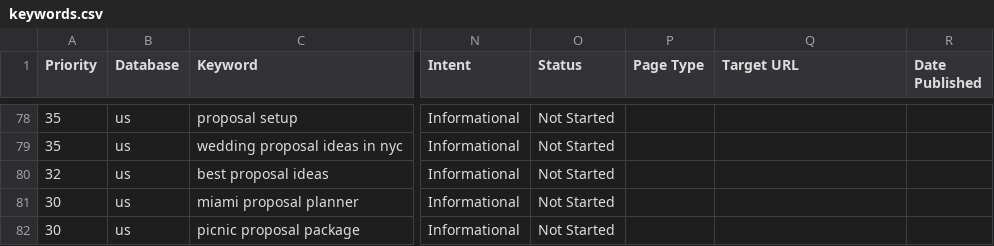
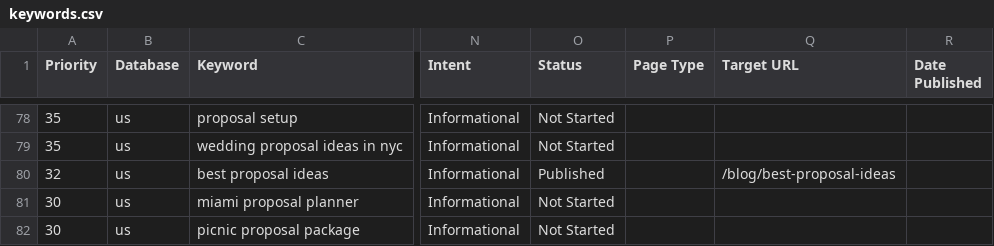
Before and after one commit to nbucchio/Proposal-spots, a CSV file: seo/keywords.csv, drawn as a sheet; only a part is shown, gaps mark what is left out; the diff names each change by its address in the sheet, - before the commit and + after, or states it on an @@ line.

```diff
--- a/seo/keywords.csv
+++ b/seo/keywords.csv
-O80 (Status): Not Started
+O80 (Status): Published
-Q80 (Target URL): (empty)
+Q80 (Target URL): /blog/best-proposal-ideas
```
Also changed, not shown: 1 other file.
